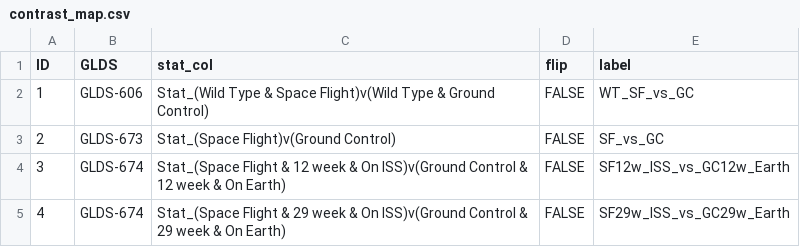
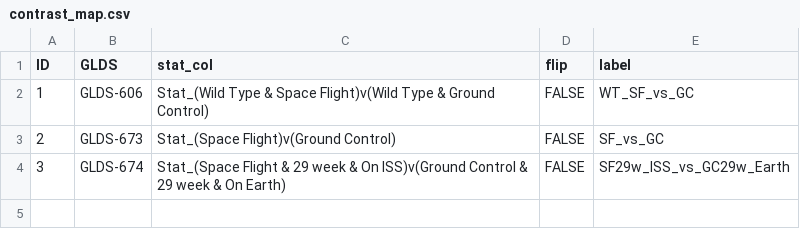
Before and after one commit to MoonVillageAssociation/Mouse, a CSV file: contrast_map.csv, drawn as a sheet.

Commit message:
Remove duplicate entry for ID 4 in contrast_map.csv

```diff
--- a/contrast_map.csv
+++ b/contrast_map.csv
@@ -3,3 +3,2 @@ ID,GLDS,stat_col,flip,label
 2,GLDS-673,Stat_(Space Flight)v(Ground Control),FALSE,SF_vs_GC
-3,GLDS-674,Stat_(Space Flight & 12 week & On ISS)v(Ground Control & 12 week & On Earth),FALSE,SF12w_ISS_vs_GC12w_Earth
-4,GLDS-674,Stat_(Space Flight & 29 week & On ISS)v(Ground Control & 29 week & On Earth),FALSE,SF29w_ISS_vs_GC29w_Earth
+3,GLDS-674,Stat_(Space Flight & 29 week & On ISS)v(Ground Control & 29 week & On Earth),FALSE,SF29w_ISS_vs_GC29w_Earth
```
